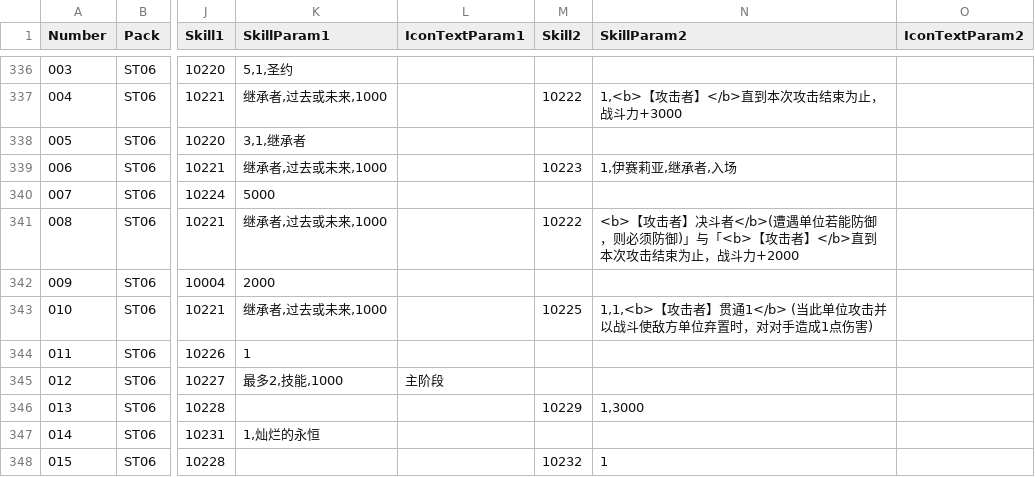
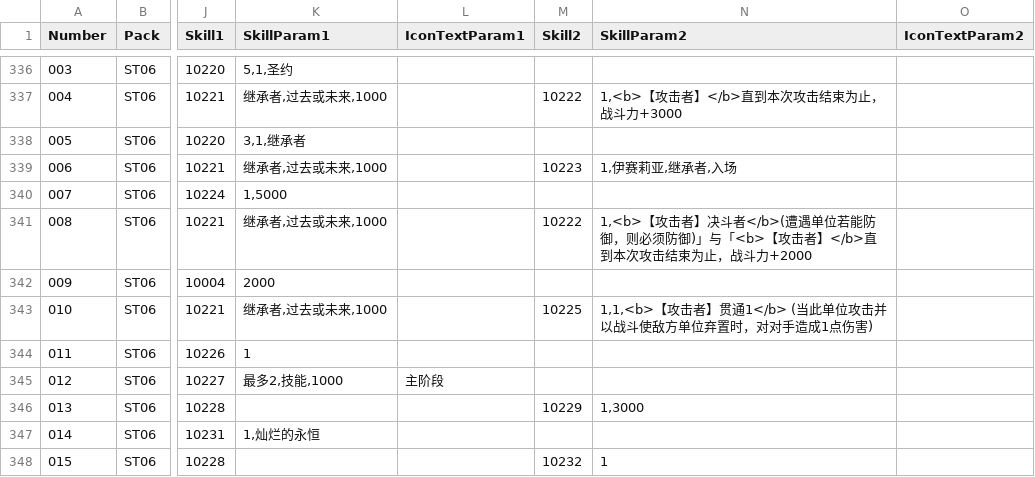
Before and after one commit to LanaryHan/NivelArenaDB, a CSV file: Assets/Resources/cards.csv, drawn as a sheet; only a part is shown, gaps mark what is left out; the diff names each change by its address in the sheet, - before the commit and + after, or states it on an @@ line.

```diff
--- a/Assets/Resources/cards.csv
+++ b/Assets/Resources/cards.csv
-K340 (SkillParam1): 5000
+K340 (SkillParam1): 1,5000
-N341 (SkillParam2): <b>【攻击者…
+N341 (SkillParam2): 1,<b>【攻击者…
```
Also changed, not shown: Assets/Resources/packs.csv, Assets/Resources/skills.csv.
